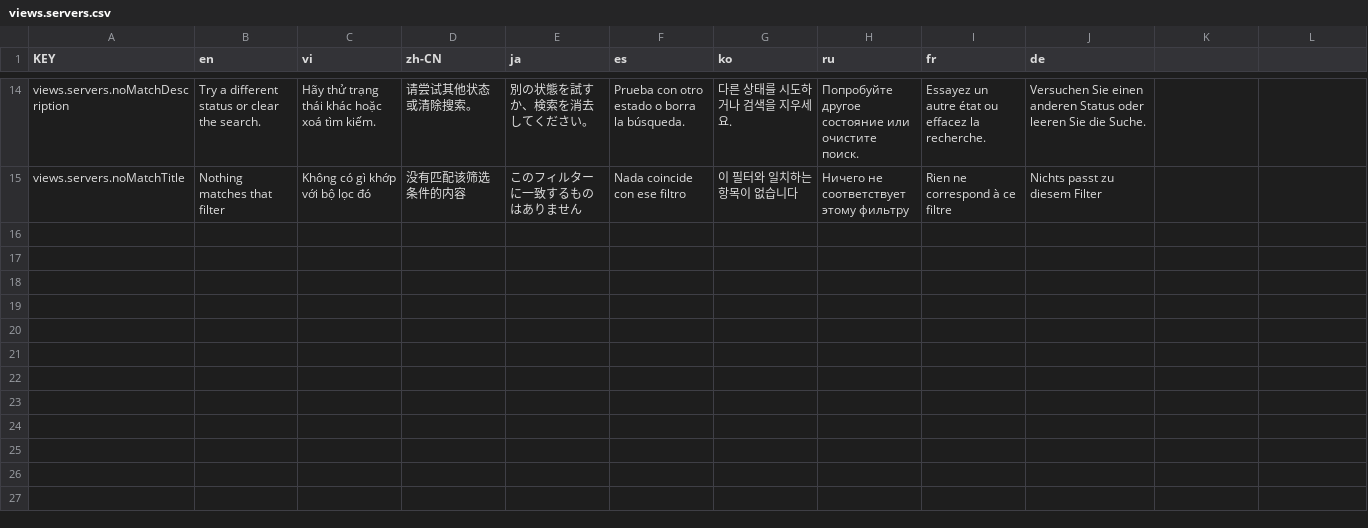
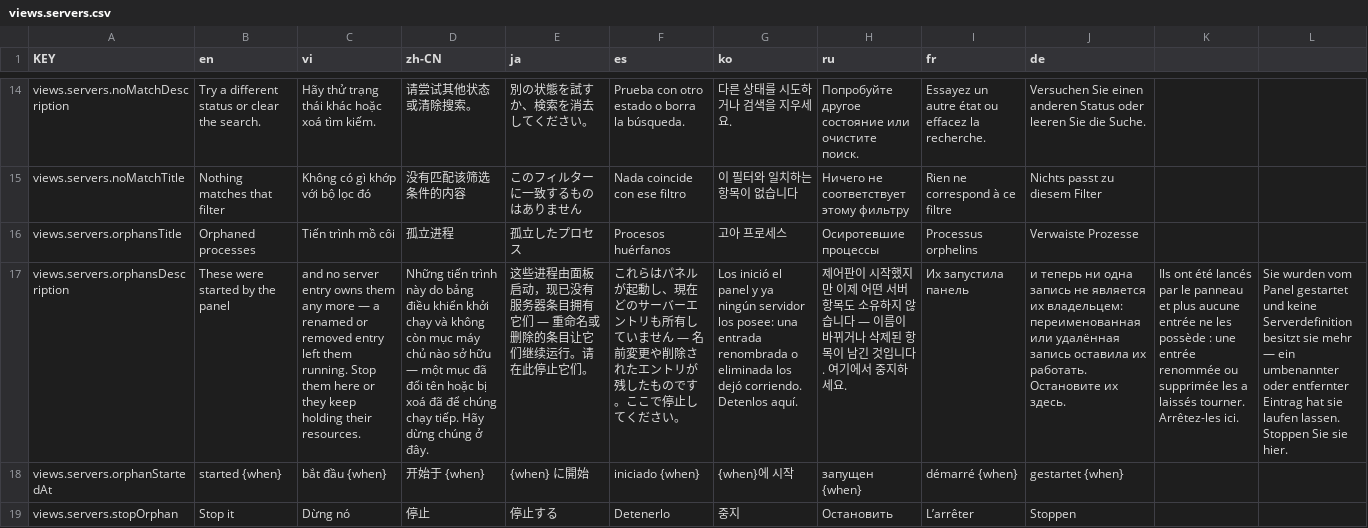
Before and after one commit to NamesMT/home-hosted, a CSV file: uis/stock/i18n/sheets/views.servers.csv, drawn as a sheet; only a part is shown, gaps mark what is left out; the diff names each change by its address in the sheet, - before the commit and + after, or states it on an @@ line.

Commit message:
feat(servers): a process no entry owns is listed, and can be stopped
A child the panel spawns is detached, so it outlives a hard panel death; the handle is
`.state/<id>.run.json`, keyed by the id it was started under. Rename the entry and nothing reads
that file again. Remove it while the panel is down and `sync` reclaims the file, destroying the
last handle. Either way the process keeps running with no card, no `/healthz` line and no CLI
action — and for a queue consumer that is two consumers of one queue, the most damaging duplicate
this tool can produce. The only recovery was `ps` plus `kill` in a shell, which is the thing the
panel exists to avoid.

`workspace.orphans` now lists them (id, pid, when it started, from the state directory so a file
left by an earlier panel is found too). **Servers** shows a warning above the list with a stop
button, backed by `POST /api/servers/orphans/:id/stop`.

Deliberately reported, never auto-killed: a pid here is one whose identity the platform may not be
able to confirm, and signalling on a guess is what the rest of the supervisor refuses to do. The
state file is cleared only once the pid is actually gone, so a survivor of SIGKILL stays findable
on the next boot.

```diff
--- a/uis/stock/i18n/sheets/views.servers.csv
+++ b/uis/stock/i18n/sheets/views.servers.csv
+row 16: views.servers.orphansTitle | Orphaned processes | Tiến trình mồ côi | 孤立进程 | 孤立したプロセス | Procesos huérfanos | 고아 프로세스 | Осиротевшие процессы | Processus orphelins | Verwaiste Prozesse
+row 17: views.servers.orphansDescription | These were started by the panel | and no server entry owns them any more — a renamed or removed entry left them running. Stop them here or they keep holding their resources. | Những tiến trình này do bảng điều khiển khởi chạy và không còn mục máy chủ nào sở hữu — một mục đã đổi tên hoặc bị xoá đã để chúng chạy tiếp. Hãy dừng chúng ở đây. | 这些进程由面板启动，现已没有服务器条目拥有它们 — 重命名或删除的条目让它们继续运行。请在此停止它们。 | これらはパネルが起動し、現在どのサーバーエントリも所有していません — 名前変更や削除されたエントリが残したものです。ここで停止してください。 | Los inició el panel y ya ningún servidor los posee: una entrada renombrada o eliminada los dejó corriendo. Detenlos aquí. | 제어판이 시작했지만 이제 어떤 서버 항목도 소유하지 않습니다 — 이름이 바뀌거나 삭제된 항목이 남긴 것입니다. 여기에서 중지하세요. | Их запустила панель | и теперь ни одна запись не является их владельцем: переименованная или удалённая запись оставила их работать. Остановите их здесь. | Ils ont été lancés par le panneau et plus aucune entrée ne les possède : une entrée renommée ou supprimée les a laissés tourner. Arrêtez-les ici. | Sie wurden vom Panel gestartet und keine Serverdefinition besitzt sie mehr — ein umbenannter oder entfernter Eintrag hat sie laufen lassen. Stoppen Sie sie hier.
+row 18: views.servers.orphanStartedAt | started {when} | bắt đầu {when} | 开始于 {when} | {when} に開始 | iniciado {when} | {when}에 시작 | запущен {when} | démarré {when} | gestartet {when}
+row 19: views.servers.stopOrphan | Stop it | Dừng nó | 停止 | 停止する | Detenerlo | 중지 | Остановить | L’arrêter | Stoppen
```
Also changed, not shown: 12 other files.
